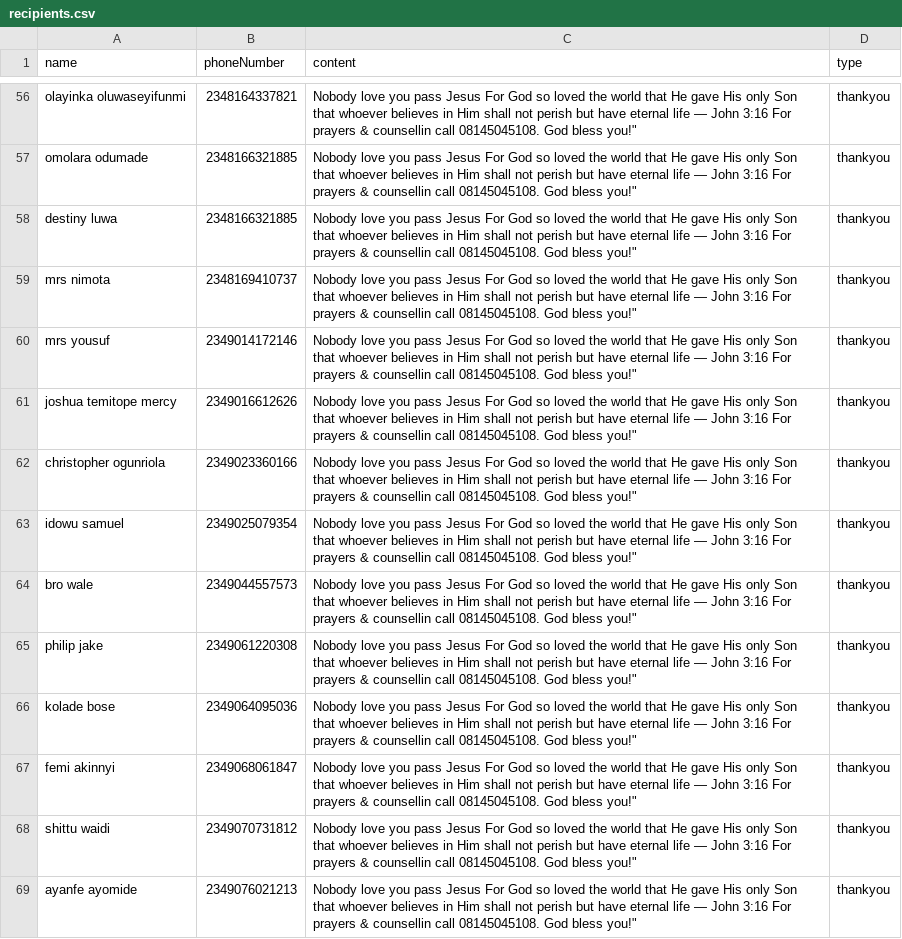
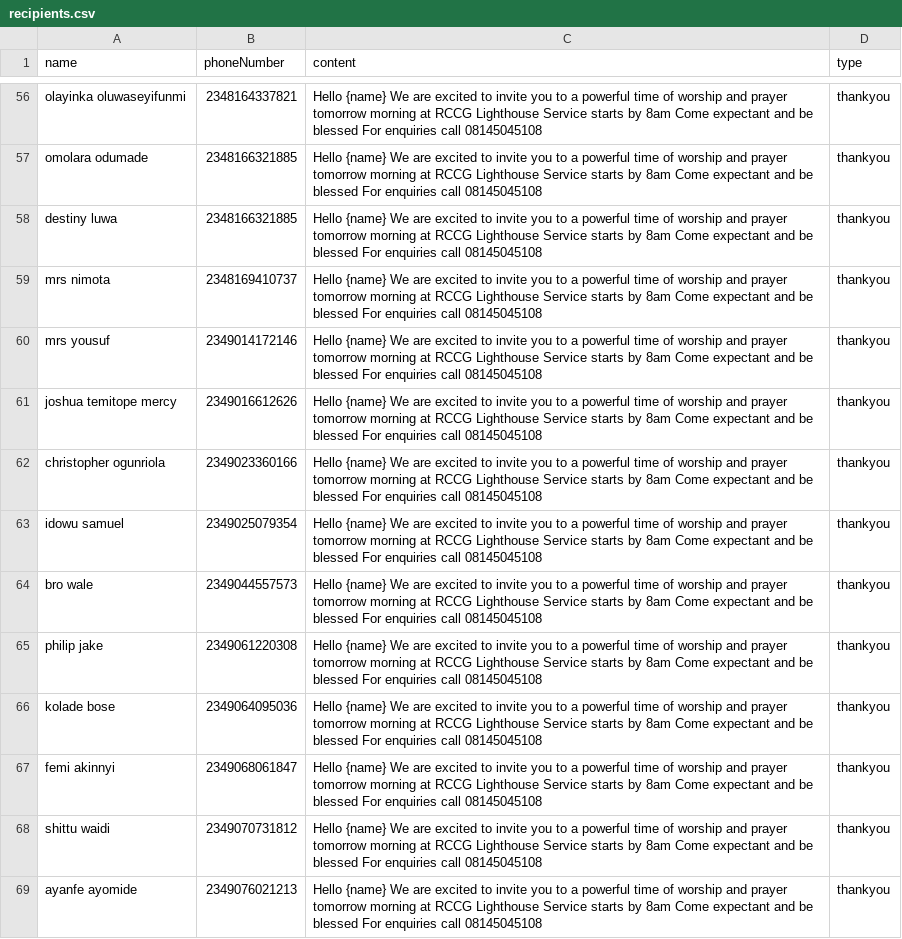
Before and after one commit to fadebowaley/haloCRM, a CSV file: haloSMS/recipients.csv, drawn as a sheet; only a part is shown, gaps mark what is left out; the diff covers the shown part only; the diff names each change by its address in the sheet, - before the commit and + after, or states it on an @@ line.

```diff
--- a/haloSMS/recipients.csv
+++ b/haloSMS/recipients.csv
-C56:C69 (content): Nobody love you pass Jesus For God so loved the world that He gave His only Son that whoever believes in Him shall not perish but have eternal life — John 3:16 For prayers & counsellin call 08145045108. God bless you!"
+C56:C69 (content): Hello {name} We are excited to invite you to a powerful time of worship and prayer tomorrow morning at RCCG Lighthouse Service starts by 8am Come expectant and be blessed For enquiries call 08145045108
```
Also changed, not shown: 1 removed row and 67 edited cells elsewhere in this file, haloSMS/convert_contact.csv, 24 other files.
